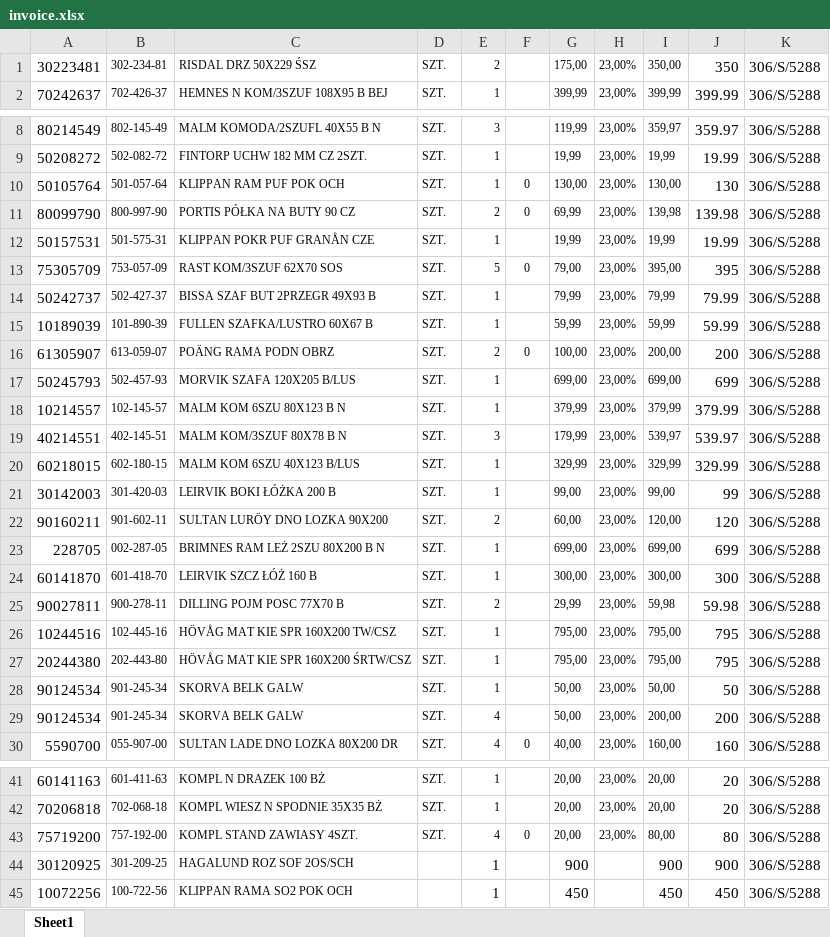
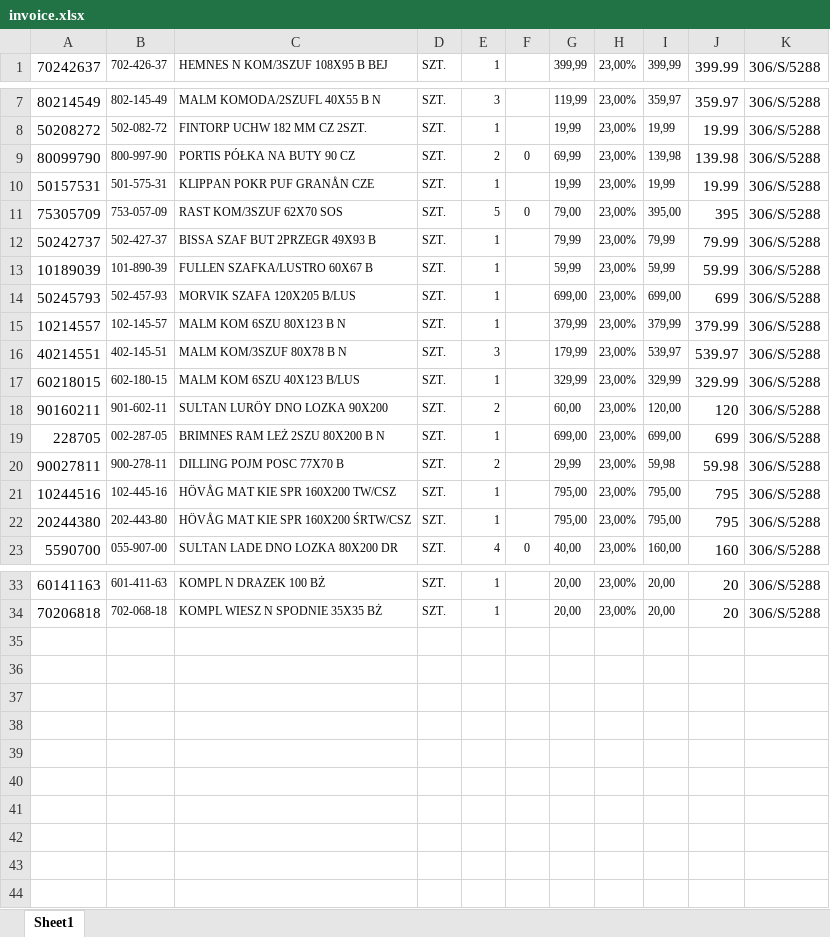
Before and after one commit to menesty/ikea, an Excel workbook: src/main/resources/config/invoice.xlsx, sheet Sheet1, drawn as a sheet; only a part is shown, gaps mark what is left out; values as stored, in another font and other column widths than the file's, no borders; the diff covers the shown part only; the diff names each change by its address in the sheet, - before the commit and + after, or states it on an @@ line.

```diff
--- a/src/main/resources/config/invoice.xlsx (sheet Sheet1)
+++ b/src/main/resources/config/invoice.xlsx (sheet Sheet1)
-row 1: 30223481 | 302-234-81 | RISDAL DRZ 50X229 ŚSZ | SZT. | 2 |  | 175,00 | 23,00% | 350,00 | 350 | 306/S/5288
-row 10: 50105764 | 501-057-64 | KLIPPAN RAM PUF POK OCH | SZT. | 1 | 0 | 130,00 | 23,00% | 130,00 | 130 | 306/S/5288
-row 16: 61305907 | 613-059-07 | POÄNG RAMA PODN OBRZ | SZT. | 2 | 0 | 100,00 | 23,00% | 200,00 | 200 | 306/S/5288
-row 21: 30142003 | 301-420-03 | LEIRVIK BOKI ŁÓŻKA 200 B | SZT. | 1 |  | 99,00 | 23,00% | 99,00 | 99 | 306/S/5288
-row 24: 60141870 | 601-418-70 | LEIRVIK SZCZ ŁÓŻ 160 B | SZT. | 1 |  | 300,00 | 23,00% | 300,00 | 300 | 306/S/5288
-row 28: 90124534 | 901-245-34 | SKORVA BELK GALW | SZT. | 1 |  | 50,00 | 23,00% | 50,00 | 50 | 306/S/5288
-row 29: 90124534 | 901-245-34 | SKORVA BELK GALW | SZT. | 4 |  | 50,00 | 23,00% | 200,00 | 200 | 306/S/5288
-row 43: 75719200 | 757-192-00 | KOMPL STAND ZAWIASY 4SZT. | SZT. | 4 | 0 | 20,00 | 23,00% | 80,00 | 80 | 306/S/5288
-row 44: 30120925 | 301-209-25 | HAGALUND ROZ SOF 2OS/SCH |  | 1 |  | 900 |  | 900 | 900 | 306/S/5288
-row 45: 10072256 | 100-722-56 | KLIPPAN RAMA SO2 POK OCH |  | 1 |  | 450 |  | 450 | 450 | 306/S/5288
```
Also changed, not shown: 1 removed row elsewhere in this sheet, 10 other files.
